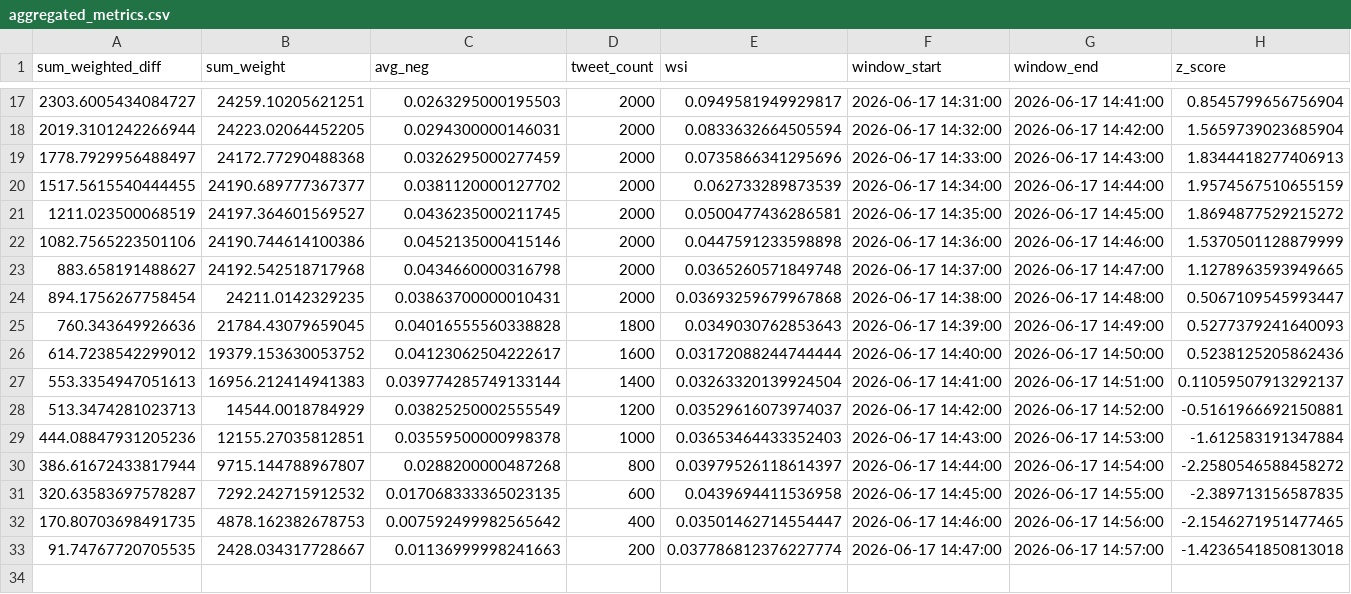
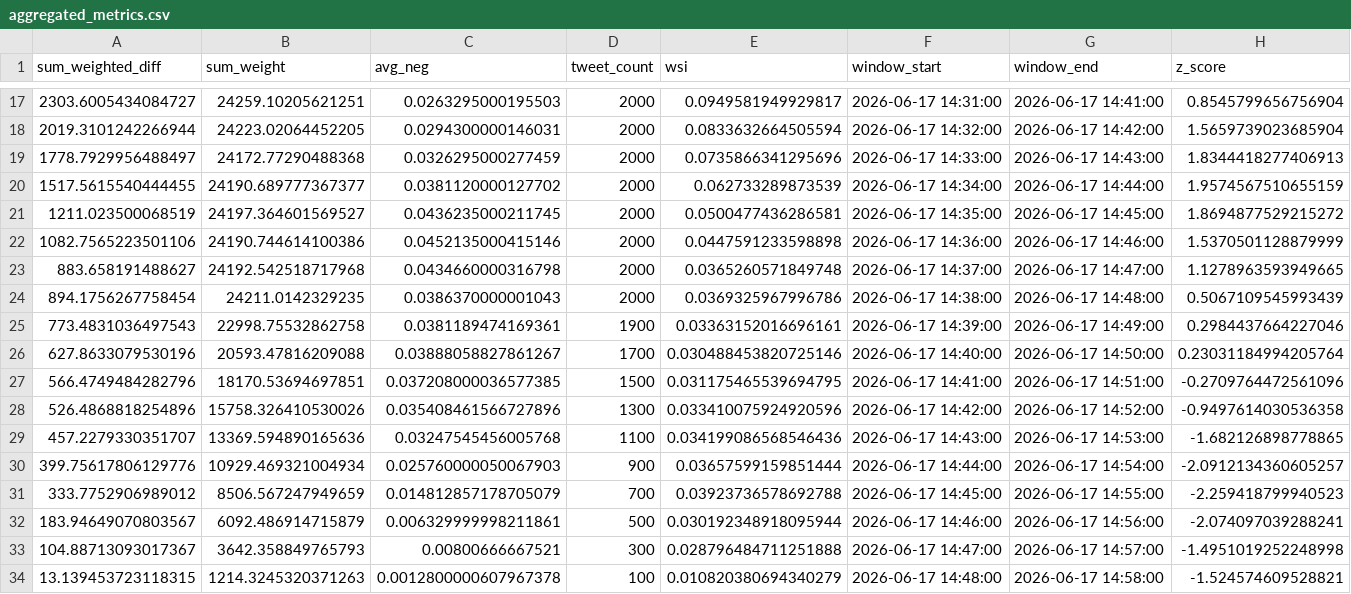
Before and after one commit to Lerneir/Real-Time-Twitter-Financial-Sentiment-Seismograph, a CSV file: aggregated_metrics.csv, drawn as a sheet; only a part is shown, gaps mark what is left out.

Commit message:
Update aggregated financial sentiment seismograph metrics

```diff
--- a/aggregated_metrics.csv
+++ b/aggregated_metrics.csv
@@ -23,11 +23,12 @@ sum_weighted_diff,sum_weight,avg_neg,tweet_count,wsi,window_start,window_end,z_s
 883.658191488627,24192.542518717968,0.0434660000316798,2000,0.0365260571849748,2026-06-17 14:37:00,2026-06-17 14:47:00,1.1278963593949665
-894.1756267758454,24211.0142329235,0.03863700000010431,2000,0.03693259679967868,2026-06-17 14:38:00,2026-06-17 14:48:00,0.5067109545993447
-760.343649926636,21784.43079659045,0.04016555560338828,1800,0.0349030762853643,2026-06-17 14:39:00,2026-06-17 14:49:00,0.5277379241640093
-614.7238542299012,19379.153630053752,0.04123062504222617,1600,0.03172088244744444,2026-06-17 14:40:00,2026-06-17 14:50:00,0.5238125205862436
-553.3354947051613,16956.212414941383,0.039774285749133144,1400,0.03263320139924504,2026-06-17 14:41:00,2026-06-17 14:51:00,0.11059507913292137
-513.3474281023713,14544.0018784929,0.03825250002555549,1200,0.03529616073974037,2026-06-17 14:42:00,2026-06-17 14:52:00,-0.5161966692150881
-444.08847931205236,12155.27035812851,0.03559500000998378,1000,0.03653464433352403,2026-06-17 14:43:00,2026-06-17 14:53:00,-1.612583191347884
-386.61672433817944,9715.144788967807,0.0288200000487268,800,0.03979526118614397,2026-06-17 14:44:00,2026-06-17 14:54:00,-2.2580546588458272
-320.63583697578287,7292.242715912532,0.017068333365023135,600,0.0439694411536958,2026-06-17 14:45:00,2026-06-17 14:55:00,-2.389713156587835
-170.80703698491735,4878.162382678753,0.007592499982565642,400,0.03501462714554447,2026-06-17 14:46:00,2026-06-17 14:56:00,-2.1546271951477465
-91.74767720705535,2428.034317728667,0.01136999998241663,200,0.037786812376227774,2026-06-17 14:47:00,2026-06-17 14:57:00,-1.4236541850813018
+894.1756267758454,24211.0142329235,0.0386370000001043,2000,0.0369325967996786,2026-06-17 14:38:00,2026-06-17 14:48:00,0.5067109545993439
+773.4831036497543,22998.75532862758,0.0381189474169361,1900,0.03363152016696161,2026-06-17 14:39:00,2026-06-17 14:49:00,0.2984437664227046
+627.8633079530196,20593.47816209088,0.03888058827861267,1700,0.030488453820725146,2026-06-17 14:40:00,2026-06-17 14:50:00,0.23031184994205764
+566.4749484282796,18170.53694697851,0.037208000036577385,1500,0.031175465539694795,2026-06-17 14:41:00,2026-06-17 14:51:00,-0.2709764472561096
+526.4868818254896,15758.326410530026,0.035408461566727896,1300,0.033410075924920596,2026-06-17 14:42:00,2026-06-17 14:52:00,-0.9497614030536358
+457.2279330351707,13369.594890165636,0.03247545456005768,1100,0.034199086568546436,2026-06-17 14:43:00,2026-06-17 14:53:00,-1.682126898778865
+399.75617806129776,10929.469321004934,0.025760000050067903,900,0.03657599159851444,2026-06-17 14:44:00,2026-06-17 14:54:00,-2.0912134360605257
+333.7752906989012,8506.567247949659,0.014812857178705079,700,0.03923736578692788,2026-06-17 14:45:00,2026-06-17 14:55:00,-2.259418799940523
+183.94649070803567,6092.486914715879,0.006329999998211861,500,0.030192348918095944,2026-06-17 14:46:00,2026-06-17 14:56:00,-2.074097039288241
+104.88713093017367,3642.358849765793,0.00800666667521,300,0.028796484711251888,2026-06-17 14:47:00,2026-06-17 14:57:00,-1.4951019252248998
+13.139453723118315,1214.3245320371263,0.0012800000607967378,100,0.010820380694340279,2026-06-17 14:48:00,2026-06-17 14:58:00,-1.524574609528821
```
